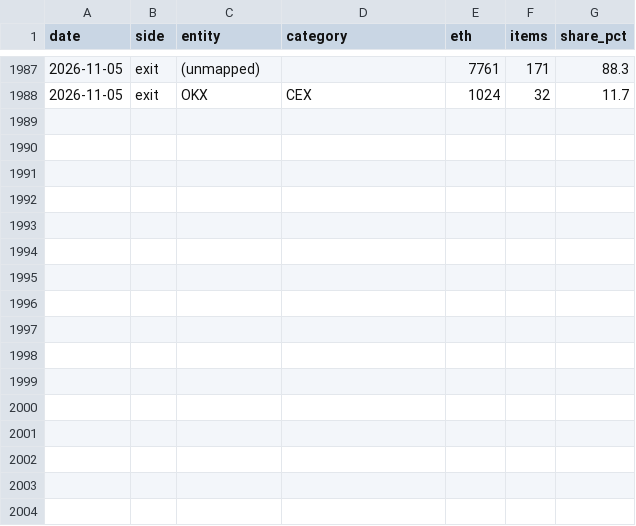
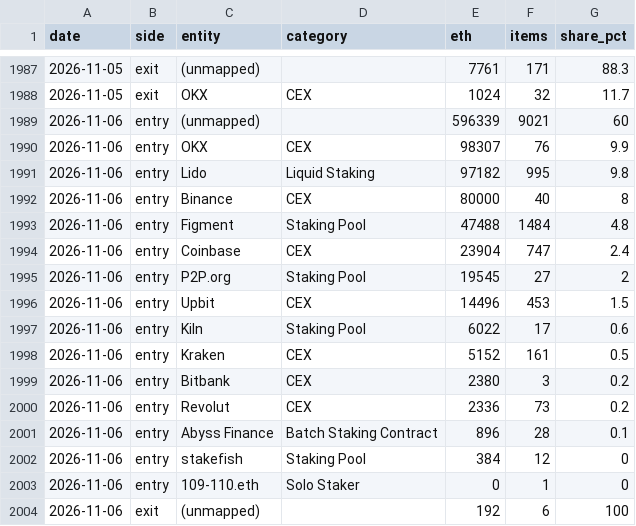
Before and after one commit to jeremyanichols/exit-watch-site, a CSV file: data/composition.csv, drawn as a sheet; only a part is shown, gaps mark what is left out.

```diff
--- a/data/composition.csv
+++ b/data/composition.csv
@@ -1988 +1988,17 @@ date,side,entity,category,eth,items,share_pct
 2026-11-05,exit,OKX,CEX,1024,32,11.7
+2026-11-06,entry,(unmapped),,596339,9021,60
+2026-11-06,entry,OKX,CEX,98307,76,9.9
+2026-11-06,entry,Lido,Liquid Staking,97182,995,9.8
+2026-11-06,entry,Binance,CEX,80000,40,8
+2026-11-06,entry,Figment,Staking Pool,47488,1484,4.8
+2026-11-06,entry,Coinbase,CEX,23904,747,2.4
+2026-11-06,entry,P2P.org,Staking Pool,19545,27,2
+2026-11-06,entry,Upbit,CEX,14496,453,1.5
+2026-11-06,entry,Kiln,Staking Pool,6022,17,0.6
+2026-11-06,entry,Kraken,CEX,5152,161,0.5
+2026-11-06,entry,Bitbank,CEX,2380,3,0.2
+2026-11-06,entry,Revolut,CEX,2336,73,0.2
+2026-11-06,entry,Abyss Finance,Batch Staking Contract,896,28,0.1
+2026-11-06,entry,stakefish,Staking Pool,384,12,0
+2026-11-06,entry,109-110.eth,Solo Staker,0,1,0
+2026-11-06,exit,(unmapped),,192,6,100
```
Also changed, not shown: 4 other files.
